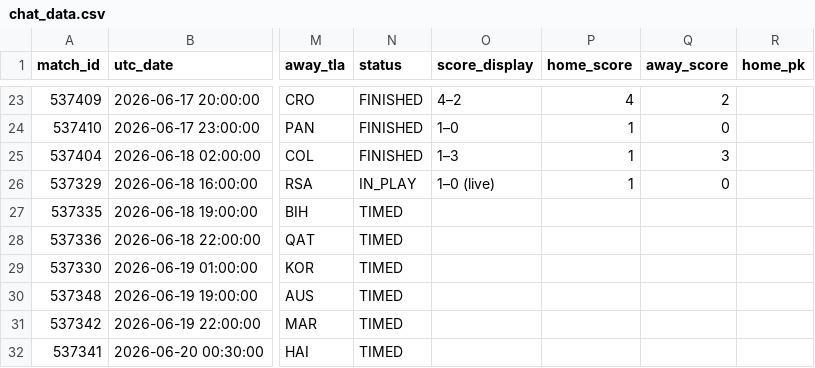
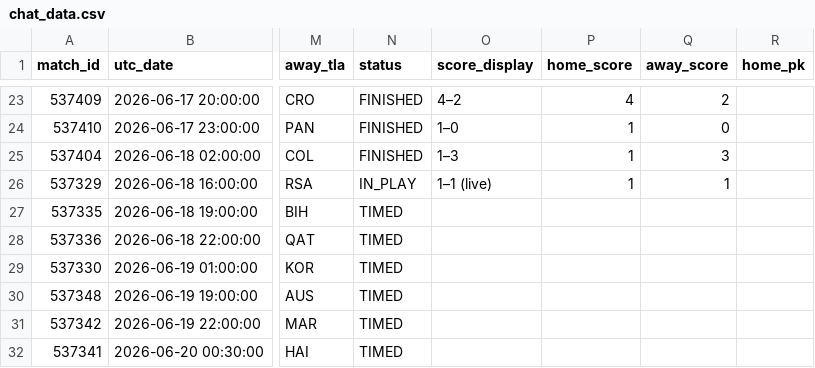
Before and after one commit to smach/worldcup26, a CSV file: data/chat_data.csv, drawn as a sheet; only a part is shown, gaps mark what is left out; the diff names each change by its address in the sheet, - before the commit and + after, or states it on an @@ line.

```diff
--- a/data/chat_data.csv
+++ b/data/chat_data.csv
-O26 (score_display): 1–0 (live)
+O26 (score_display): 1–1 (live)
-Q26 (away_score): 0
+Q26 (away_score): 1
```
Also changed, not shown: 6 other files.
